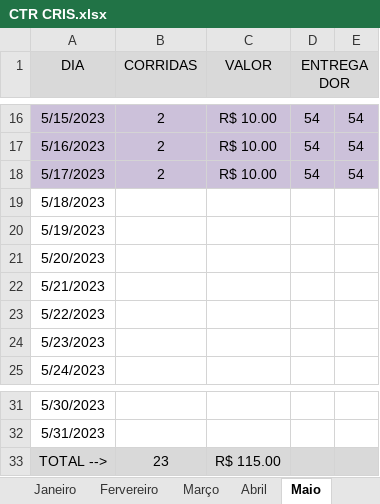
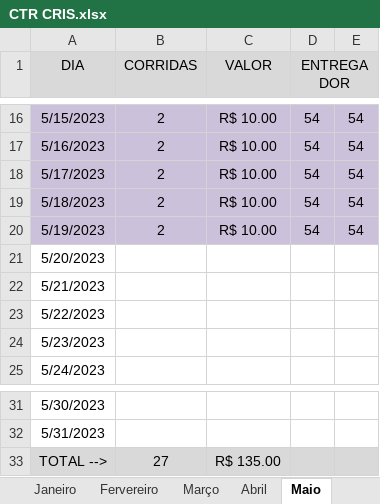
Before and after one commit to DanielGermanosilva/CORRIDAS, an Excel workbook: CTR CRIS.xlsx, sheet Maio, drawn as a sheet; only a part is shown, gaps mark what is left out; values as stored, in another font and other column widths than the file's, no borders; the diff names each change by its address in the sheet, - before the commit and + after, or states it on an @@ line.

Commit message:
Update CTR CRIS.xlsx

```diff
--- a/CTR CRIS.xlsx (sheet Maio)
+++ b/CTR CRIS.xlsx (sheet Maio)
-A19:E20 fill: none
+A19:E20 fill: #CCC1DA
-B19:B20 (CORRIDAS): (empty)
+B19:B20 (CORRIDAS): 2
-C19:C20 (VALOR): (empty)
+C19:C20 (VALOR): R$ 10.00
-D19:D20 (ENTREGADOR): (empty)
+D19:D20 (ENTREGADOR): 54
-E19:E20: (empty)
+E19:E20: 54
-B33 (CORRIDAS): 23
+B33 (CORRIDAS): 27
-C33 (VALOR): R$ 115.00
+C33 (VALOR): R$ 135.00
```
